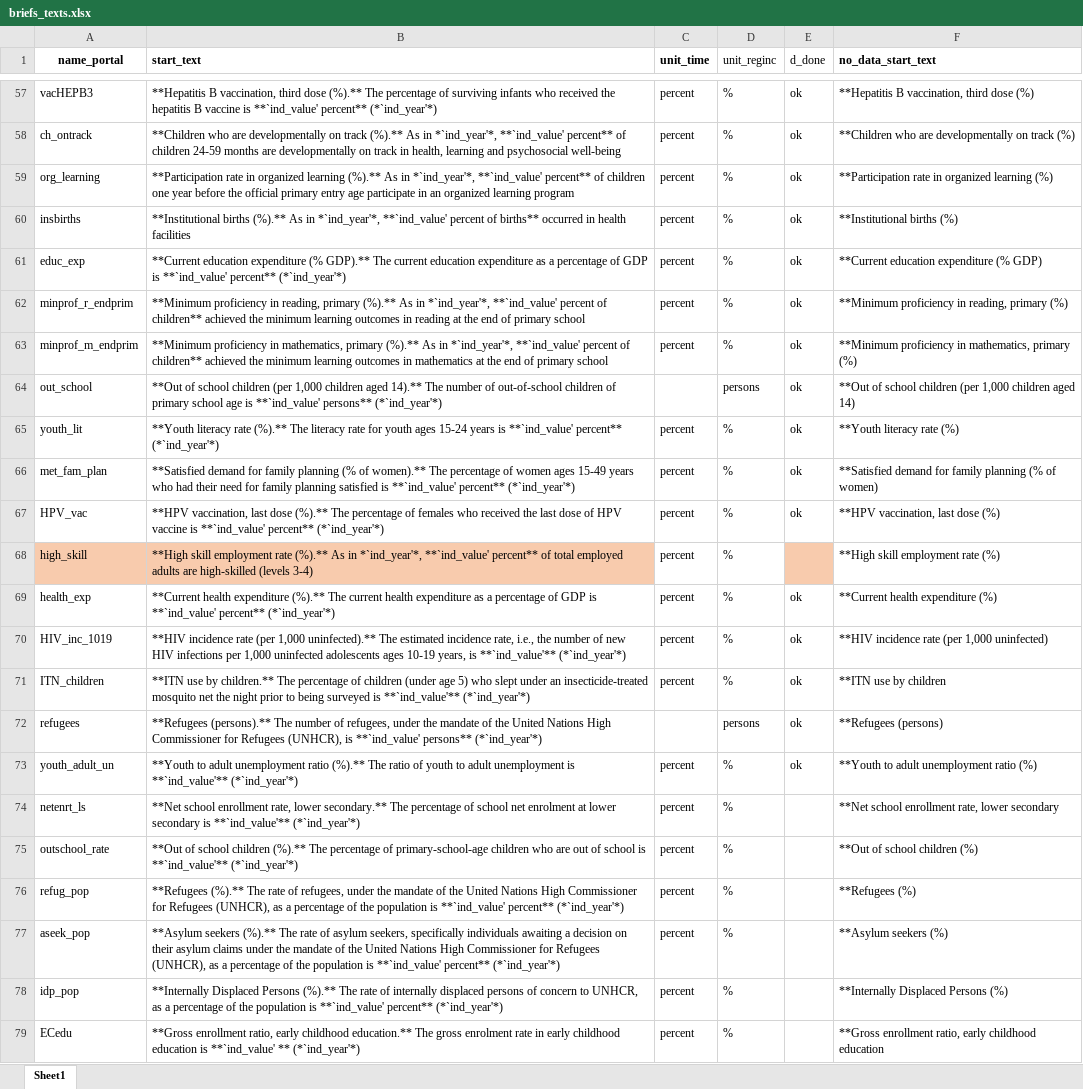
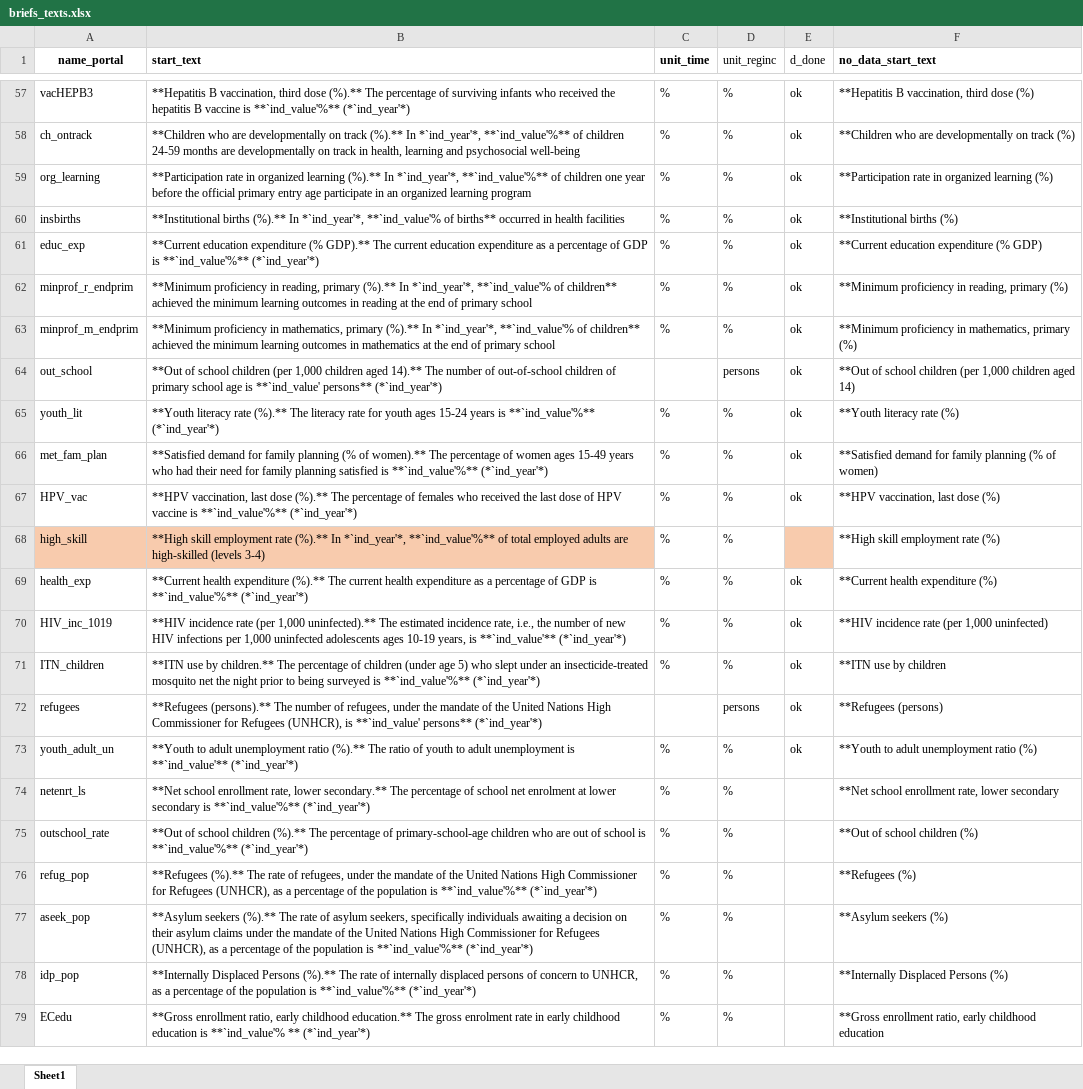
Before and after one commit to Queeno11/Data-Portal-Brief-Generator, an Excel workbook: Data/Data_Raw/Country codes & metadata/briefs_texts.xlsx, sheet Sheet1, drawn as a sheet; only a part is shown, gaps mark what is left out; values as stored, in another font and other column widths than the file's, no borders; the diff covers the shown part only; the diff names each change by its address in the sheet, - before the commit and + after, or states it on an @@ line.

```diff
--- a/Data/Data_Raw/Country codes & metadata/briefs_texts.xlsx (sheet Sheet1)
+++ b/Data/Data_Raw/Country codes & metadata/briefs_texts.xlsx (sheet Sheet1)
-B57 (start_text): …vaccine is **`ind_value' percent** (*`ind_year'*)
+B57 (start_text): …vaccine is **`ind_value'%** (*`ind_year'*)
-C57:C63 (unit_time): percent
+C57:C63 (unit_time): %
-B58 (start_text): …track (%).** As in *`ind_year'*, **`ind_value' percent** of children…
+B58 (start_text): …track (%).** In *`ind_year'*, **`ind_value'%** of children…
-B59 (start_text): …learning (%).** As in *`ind_year'*, **`ind_value' percent** of children…
+B59 (start_text): …learning (%).** In *`ind_year'*, **`ind_value'%** of children…
-B60 (start_text): …births (%).** As in *`ind_year'*, **`ind_value' percent of births**…
+B60 (start_text): …births (%).** In *`ind_year'*, **`ind_value'% of births**…
-B61 (start_text): …GDP is **`ind_value' percent** (*`ind_year'*)
+B61 (start_text): …GDP is **`ind_value'%** (*`ind_year'*)
-B62 (start_text): …primary (%).** As in *`ind_year'*, **`ind_value' percent of children**…
+B62 (start_text): …primary (%).** In *`ind_year'*, **`ind_value'% of children**…
-B63 (start_text): …primary (%).** As in *`ind_year'*, **`ind_value' percent of children**…
+B63 (start_text): …primary (%).** In *`ind_year'*, **`ind_value'% of children**…
-B65 (start_text): …years is **`ind_value' percent** (*`ind_year'*)
+B65 (start_text): …years is **`ind_value'%** (*`ind_year'*)
-C65:C71 (unit_time): percent
+C65:C71 (unit_time): %
-B66 (start_text): …satisfied is **`ind_value' percent** (*`ind_year'*)
+B66 (start_text): …satisfied is **`ind_value'%** (*`ind_year'*)
-B67 (start_text): …vaccine is **`ind_value' percent** (*`ind_year'*)
+B67 (start_text): …vaccine is **`ind_value'%** (*`ind_year'*)
-B68 (start_text): …rate (%).** As in *`ind_year'*, **`ind_value' percent** of total…
+B68 (start_text): …rate (%).** In *`ind_year'*, **`ind_value'%** of total…
-B69 (start_text): …GDP is **`ind_value' percent** (*`ind_year'*)
+B69 (start_text): …GDP is **`ind_value'%** (*`ind_year'*)
-B71 (start_text): …surveyed is **`ind_value'** (*`ind_year'*)
+B71 (start_text): …surveyed is **`ind_value'%** (*`ind_year'*)
-C73:C79 (unit_time): percent
+C73:C79 (unit_time): %
-B74 (start_text): …secondary is **`ind_value'** (*`ind_year'*)
+B74 (start_text): …secondary is **`ind_value'%** (*`ind_year'*)
-B75 (start_text): …school is **`ind_value'** (*`ind_year'*)
+B75 (start_text): …school is **`ind_value'%** (*`ind_year'*)
-B76 (start_text): …population is **`ind_value' percent** (*`ind_year'*)
+B76 (start_text): …population is **`ind_value'%** (*`ind_year'*)
-B77 (start_text): …population is **`ind_value' percent** (*`ind_year'*)
+B77 (start_text): …population is **`ind_value'%** (*`ind_year'*)
-B78 (start_text): …population is **`ind_value' percent** (*`ind_year'*)
+B78 (start_text): …population is **`ind_value'%** (*`ind_year'*)
-B79 (start_text): …education is **`ind_value' ** (*`ind_year'*)
+B79 (start_text): …education is **`ind_value'% ** (*`ind_year'*)
```
Also changed, not shown: 92 edited cells elsewhere in this sheet, formulas that keep their value, 9 other files.
